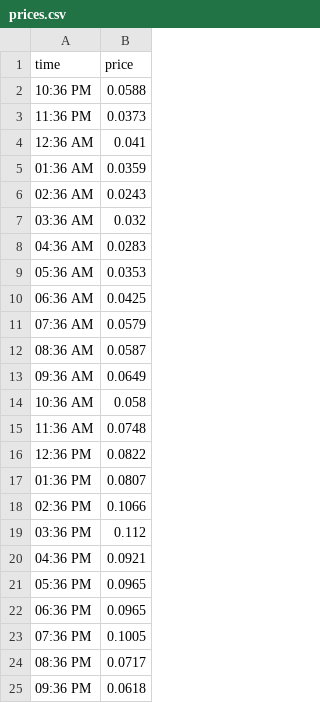
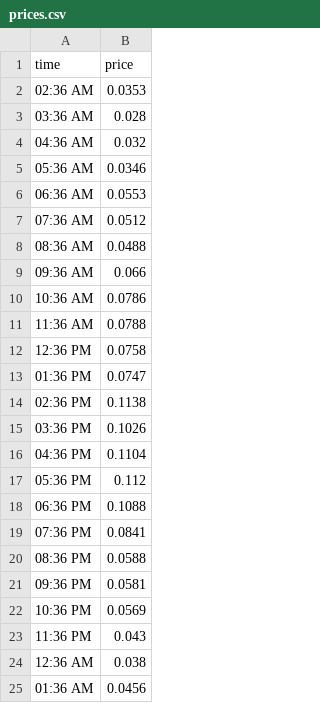
Before and after one commit to AryanshMoh/Hackathon1, a CSV file: data/prices.csv, drawn as a sheet.

```diff
--- a/data/prices.csv
+++ b/data/prices.csv
@@ -1,25 +1,25 @@
 time,price
-10:36 PM,0.0588
-11:36 PM,0.0373
-12:36 AM,0.041
-01:36 AM,0.0359
-02:36 AM,0.0243
-03:36 AM,0.032
-04:36 AM,0.0283
-05:36 AM,0.0353
-06:36 AM,0.0425
-07:36 AM,0.0579
-08:36 AM,0.0587
-09:36 AM,0.0649
-10:36 AM,0.058
-11:36 AM,0.0748
-12:36 PM,0.0822
-01:36 PM,0.0807
-02:36 PM,0.1066
-03:36 PM,0.112
-04:36 PM,0.0921
-05:36 PM,0.0965
-06:36 PM,0.0965
-07:36 PM,0.1005
-08:36 PM,0.0717
-09:36 PM,0.0618
+02:36 AM,0.0353
+03:36 AM,0.028
+04:36 AM,0.032
+05:36 AM,0.0346
+06:36 AM,0.0553
+07:36 AM,0.0512
+08:36 AM,0.0488
+09:36 AM,0.066
+10:36 AM,0.0786
+11:36 AM,0.0788
+12:36 PM,0.0758
+01:36 PM,0.0747
+02:36 PM,0.1138
+03:36 PM,0.1026
+04:36 PM,0.1104
+05:36 PM,0.112
+06:36 PM,0.1088
+07:36 PM,0.0841
+08:36 PM,0.0588
+09:36 PM,0.0581
+10:36 PM,0.0569
+11:36 PM,0.043
+12:36 AM,0.038
+01:36 AM,0.0456
```
Also changed, not shown: 3 other files.
